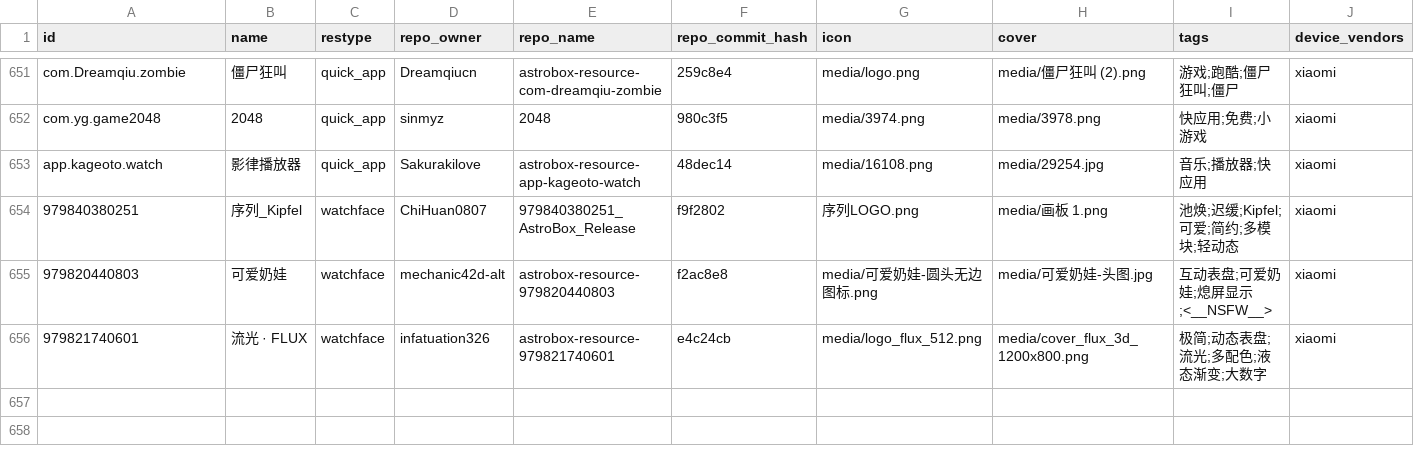
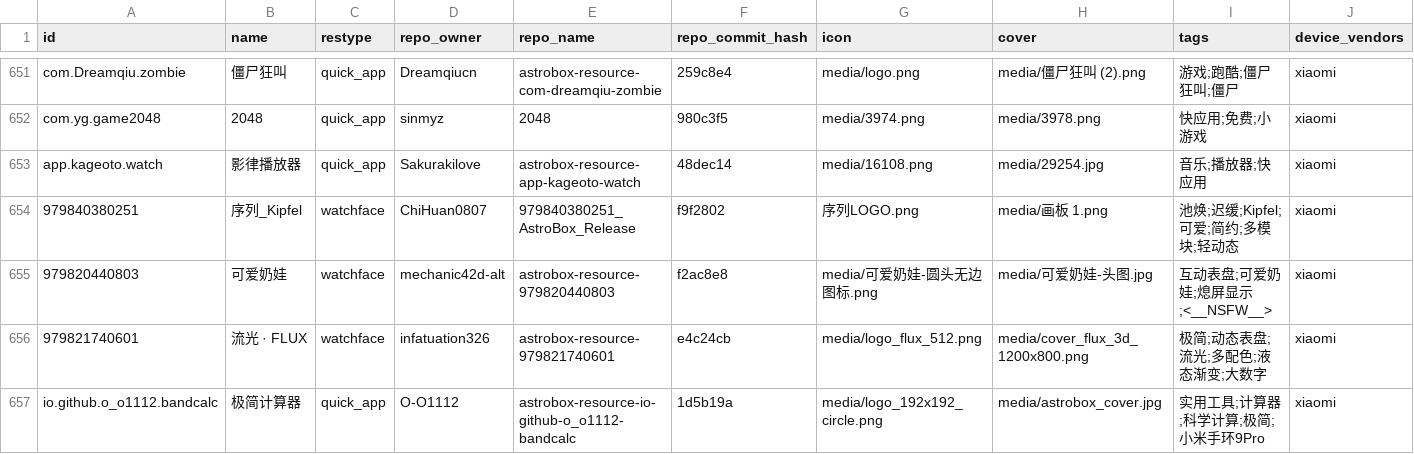
Before and after one commit to BKbkNB666/AstroBox-Repo, a CSV file: index_v2.csv, drawn as a sheet; only a part is shown, gaps mark what is left out; rows hold the shown columns only; the diff names each change by its address in the sheet, - before the commit and + after, or states it on an @@ line.

```diff
--- a/index_v2.csv
+++ b/index_v2.csv
+row 657: io.github.o_o1112.bandcalc | 极简计算器 | quick_app | O-O1112 | astrobox-resource-io-github-o_o1112-bandcalc | 1d5b19a | media/logo_192x192_circle.png | media/astrobox_cover.jpg | 实用工具;计算器;科学计算;极简;小米手环9Pro | xiaomi
```
Also changed, not shown: 2 other files.
